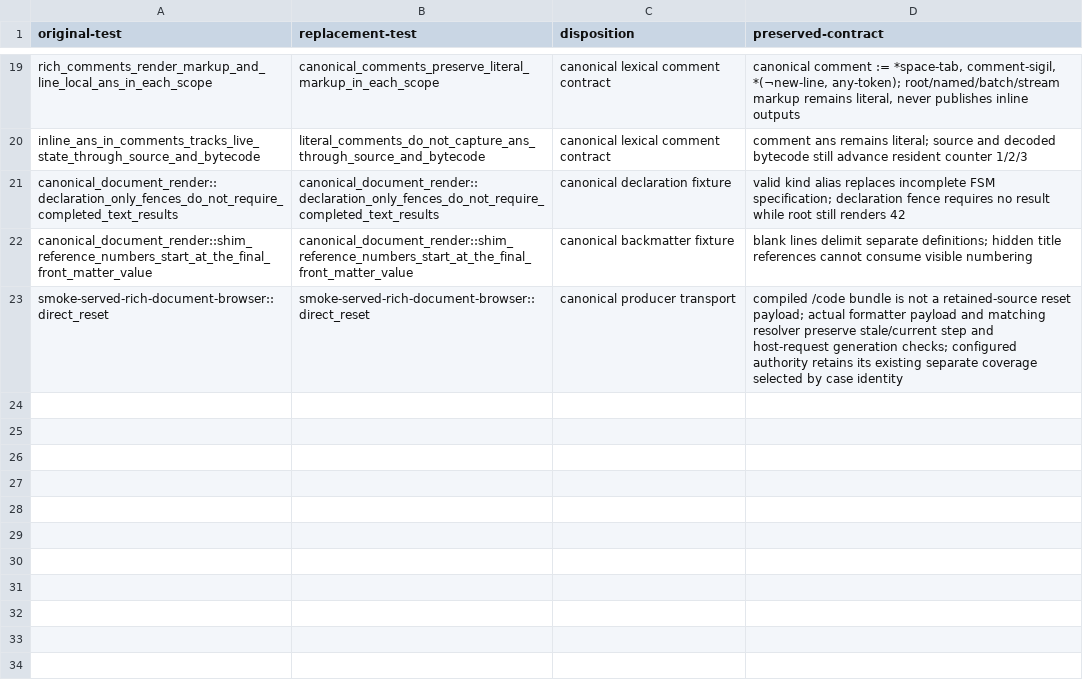
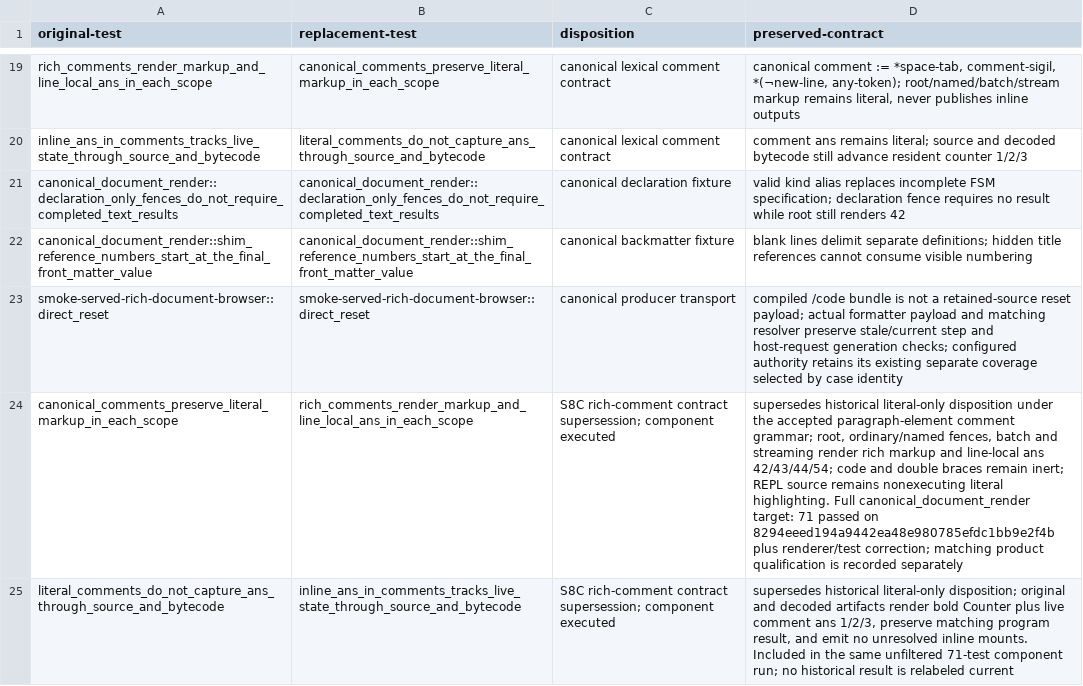
Before and after one commit to mech-lang/mech, a TSV file: docs/design/grammar-audit/r22-integration-test-disposition.tsv, drawn as a sheet; only a part is shown, gaps mark what is left out; the diff names each change by its address in the sheet, - before the commit and + after, or states it on an @@ line.

```diff
--- a/docs/design/grammar-audit/r22-integration-test-disposition.tsv
+++ b/docs/design/grammar-audit/r22-integration-test-disposition.tsv
+row 24: canonical_comments_preserve_literal_markup_in_each_scope | rich_comments_render_markup_and_line_local_ans_in_each_scope | S8C rich-comment contract supersession; component executed | supersedes historical literal-only disposition under the accepted paragraph-element comment grammar; root, ordinary/named fences, batch and streaming render rich markup and line-local ans 42/43/44/54; code and double braces remain inert; REPL source remains nonexecuting literal highlighting. Full canonical_document_render target: 71 passed on 8294eeed194a9442ea48e980785efdc1bb9e2f4b plus renderer/test correction; matching product qualification is recorded separately
+row 25: literal_comments_do_not_capture_ans_through_source_and_bytecode | inline_ans_in_comments_tracks_live_state_through_source_and_bytecode | S8C rich-comment contract supersession; component executed | supersedes historical literal-only disposition; original and decoded artifacts render bold Counter plus live comment ans 1/2/3, preserve matching program result, and emit no unresolved inline mounts. Included in the same unfiltered 71-test component run; no historical result is relabeled current
```
Also changed, not shown: docs/design/grammar-audit/s8c-merge-closeout.tsv, 3 other files.
